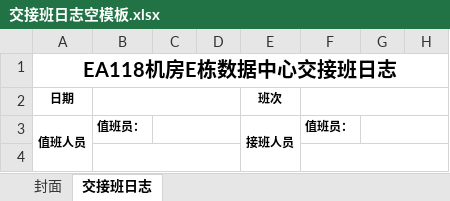
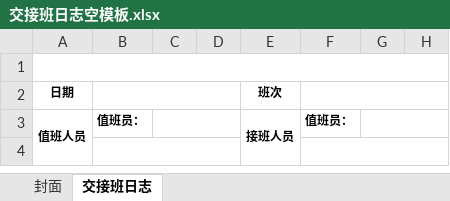
Before and after one commit to lishilong8848/panorama, an Excel workbook: 交接班日志空模板.xlsx, sheet 交接班日志, drawn as a sheet; only a part is shown; values as stored, in another font and other column widths than the file's, no borders; conditional formats not drawn; the diff names each change by its address in the sheet, - before the commit and + after, or states it on an @@ line.

```diff
--- a/交接班日志空模板.xlsx (sheet 交接班日志)
+++ b/交接班日志空模板.xlsx (sheet 交接班日志)
-A1: EA118机房E栋数据中心交接班日志
+A1: (empty)
```
Also changed, not shown: 交接班容量报表空模板.xlsx, 21 other files.
